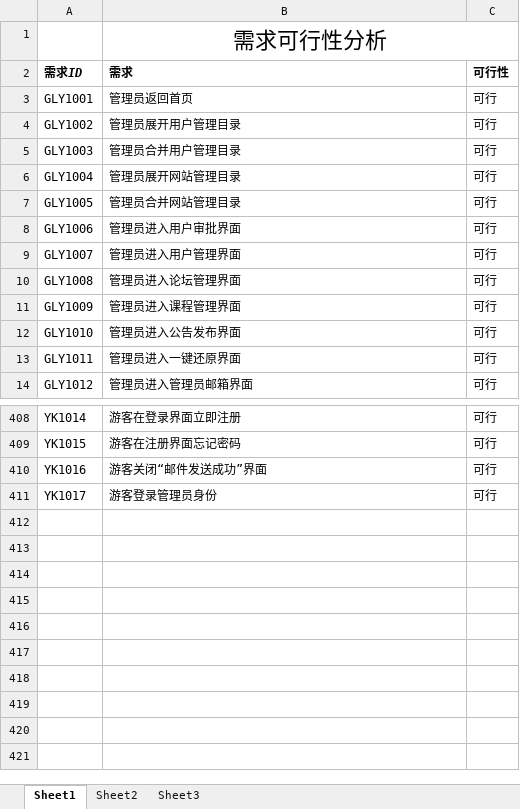
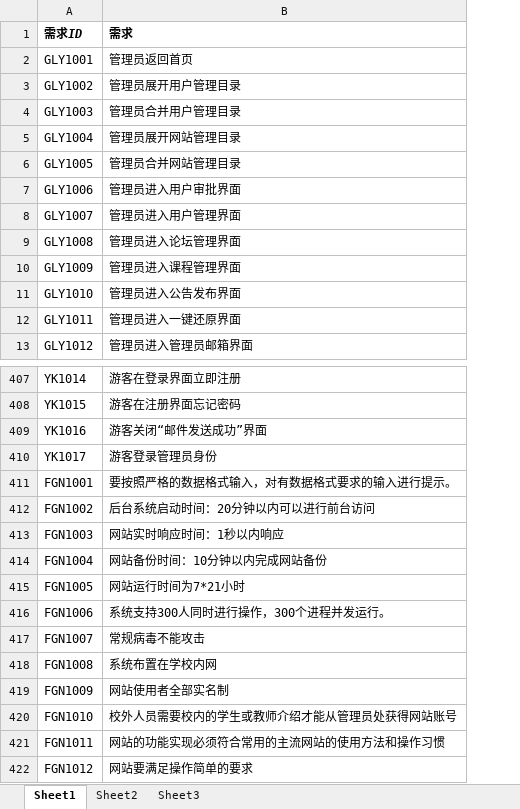
Before and after one commit to twn422/PRD2017, an Excel workbook: PRD-2017-G24/STW/受控文件/分析设计/软件需求规格说明书/需求优先级/需求可行性.xlsx, sheet Sheet1, drawn as a sheet; only a part is shown, gaps mark what is left out; values as stored, in another font and other column widths than the file's, no borders; removed rows and columns are numbered as before the commit, all else as after; the diff names each change by its address in the sheet, - before the commit and + after, or states it on an @@ line.

```diff
--- a/PRD-2017-G24/STW/受控文件/分析设计/软件需求规格说明书/需求优先级/需求可行性.xlsx (sheet Sheet1)
+++ b/PRD-2017-G24/STW/受控文件/分析设计/软件需求规格说明书/需求优先级/需求可行性.xlsx (sheet Sheet1)
-column C (可行性), rows 3-14: all 可行; rows 408-411: all 可行
-row 1:  | 需求可行性分析
+row 411: FGN1001 | 要按照严格的数据格式输入，对有数据格式要求的输入进行提示。
+row 412: FGN1002 | 后台系统启动时间：20分钟以内可以进行前台访问
+row 413: FGN1003 | 网站实时响应时间：1秒以内响应
+row 414: FGN1004 | 网站备份时间：10分钟以内完成网站备份
+row 415: FGN1005 | 网站运行时间为7*21小时
+row 416: FGN1006 | 系统支持300人同时进行操作，300个进程并发运行。
+row 417: FGN1007 | 常规病毒不能攻击
+row 418: FGN1008 | 系统布置在学校内网
+row 419: FGN1009 | 网站使用者全部实名制
+row 420: FGN1010 | 校外人员需要校内的学生或教师介绍才能从管理员处获得网站账号
+row 421: FGN1011 | 网站的功能实现必须符合常用的主流网站的使用方法和操作习惯
+row 422: FGN1012 | 网站要满足操作简单的要求
```
Also changed, not shown: 11 other files.
